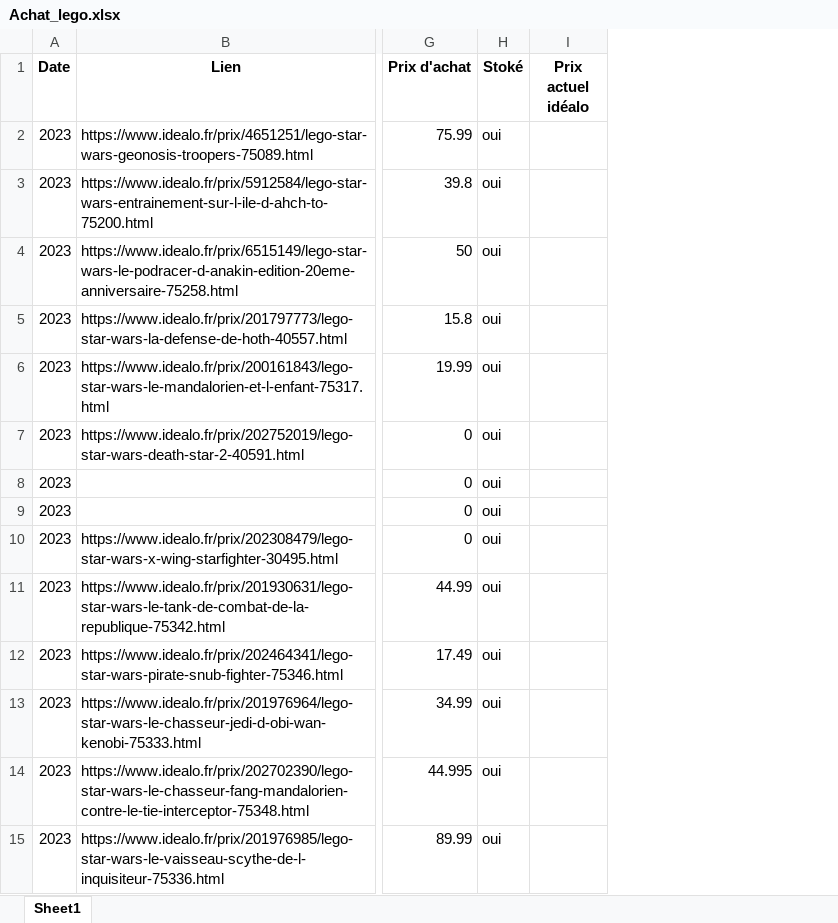
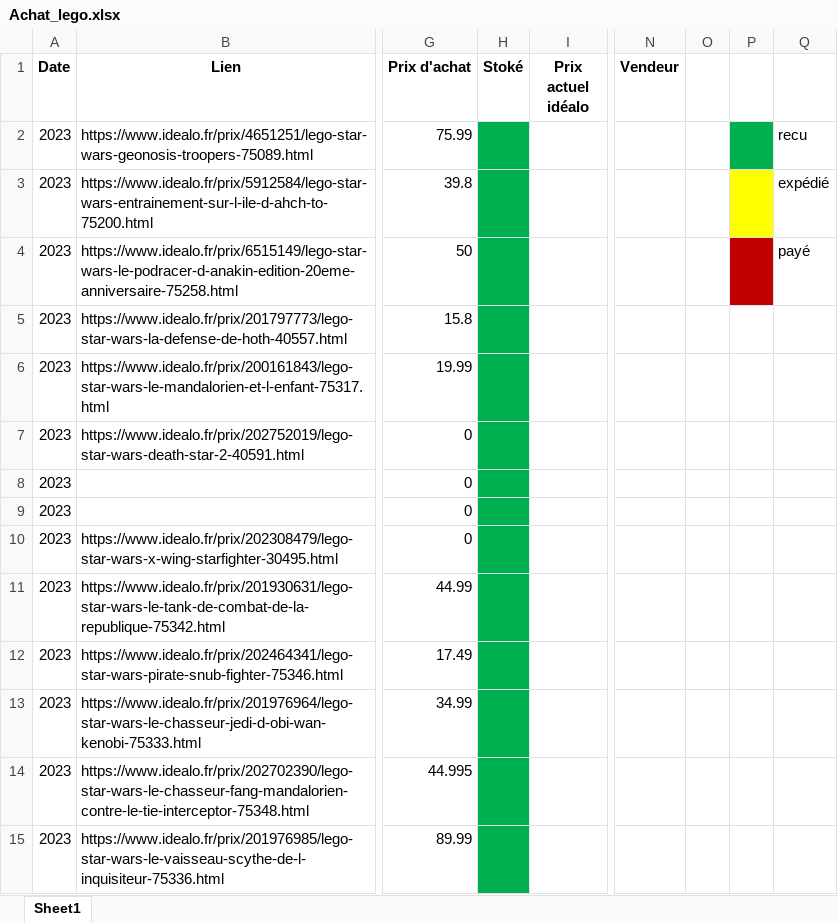
Before and after one commit to pepequentin/ExcelBenef_lego, an Excel workbook: Achat_lego.xlsx, sheet Sheet1, drawn as a sheet; only a part is shown, gaps mark what is left out; values as stored, in another font and other column widths than the file's, no borders; the diff covers the shown part only; the diff names each change by its address in the sheet, - before the commit and + after, or states it on an @@ line.

```diff
--- a/Achat_lego.xlsx (sheet Sheet1)
+++ b/Achat_lego.xlsx (sheet Sheet1)
+column N (Vendeur), empty
+column O, empty
+column P, empty
+column Q, rows 2-4: recu | expédié | payé
-H2:H15 (Stoké): oui
+H2:H15 (Stoké): (empty)
-H2:H15 fill: none
+H2:H15 fill: #00B050
```
Also changed, not shown: 25 added rows, 1 edited cell and cell formats elsewhere in this sheet, 2 other files.
